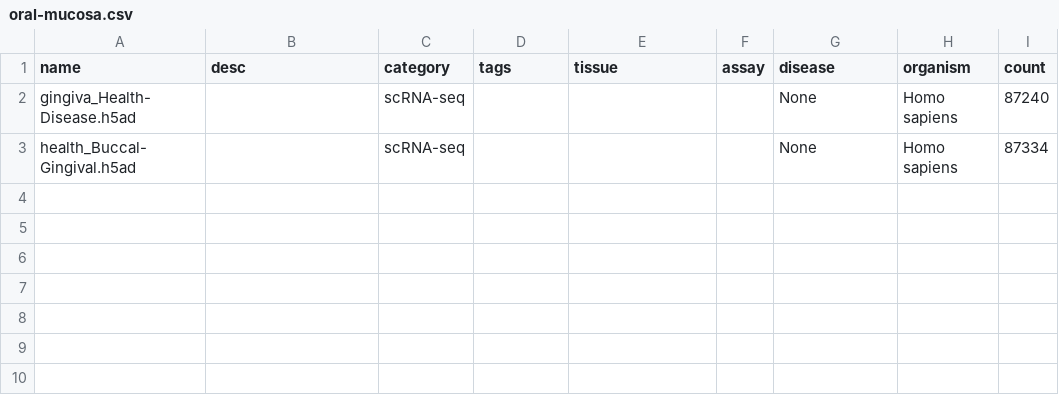
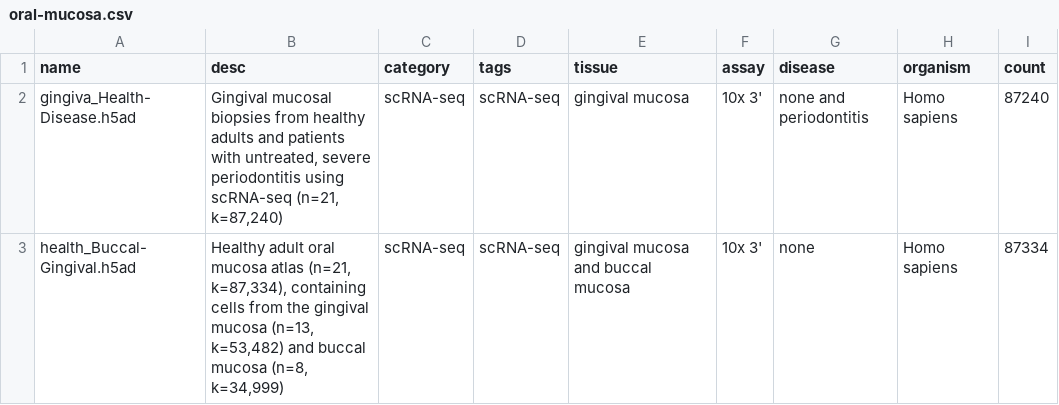
Before and after one commit to haniffalab/jekyll-cellatlas-io-collections, a CSV file: _data/oral-mucosa.csv, drawn as a sheet; only a part is shown; the diff names each change by its address in the sheet, - before the commit and + after, or states it on an @@ line.

Commit message:
Update oral-mucosa.csv

```diff
--- a/_data/oral-mucosa.csv
+++ b/_data/oral-mucosa.csv
-B2 (desc): (empty)
+B2 (desc): Gingival mucosal biopsies from healthy adults and patients with untreated, severe periodontitis using scRNA-seq (n=21, k=87,240)
-D2:D3 (tags): (empty)
+D2:D3 (tags): scRNA-seq
-E2 (tissue): (empty)
+E2 (tissue): gingival mucosa
-F2:F3 (assay): (empty)
+F2:F3 (assay): 10x 3'
-G2 (disease): None
+G2 (disease): none and periodontitis
-B3 (desc): (empty)
+B3 (desc): Healthy adult oral mucosa atlas (n=21, k=87,334), containing cells from the gingival mucosa (n=13, k=53,482) and buccal mucosa (n=8, k=34,999)
-E3 (tissue): (empty)
+E3 (tissue): gingival mucosa and buccal mucosa
-G3 (disease): None
+G3 (disease): none
```
